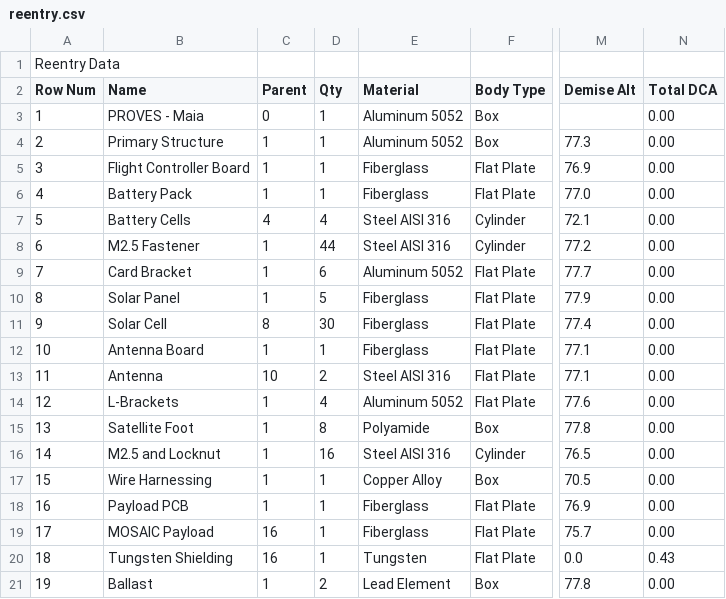
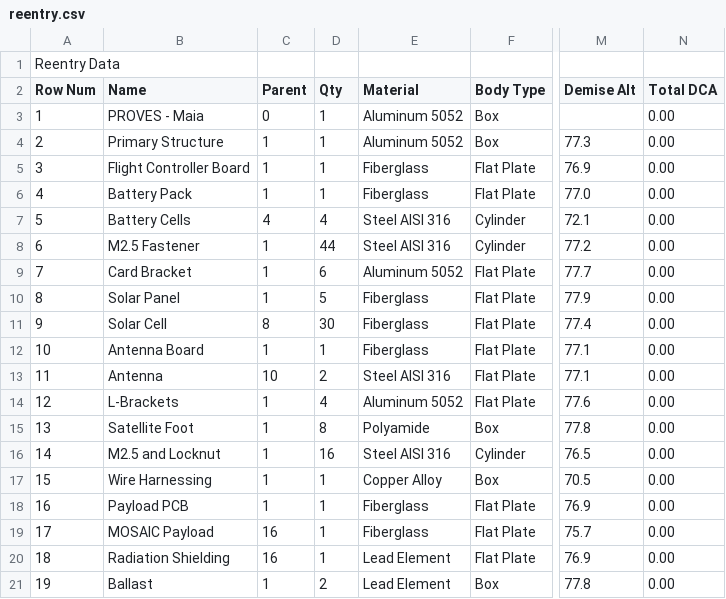
Before and after one commit to proveskit/The-PROVES-Project-DAS, a CSV file: Maia/reentry.csv, drawn as a sheet; only a part is shown, gaps mark what is left out; the diff names each change by its address in the sheet, - before the commit and + after, or states it on an @@ line.

```diff
--- a/Maia/reentry.csv
+++ b/Maia/reentry.csv
-B20 (Name): Tungsten Shielding
+B20 (Name): Radiation Shielding
-E20 (Material): Tungsten
+E20 (Material): Lead Element
-M20 (Demise Alt): 0.0
+M20 (Demise Alt): 76.9
-N20 (Total DCA): 0.43
+N20 (Total DCA): 0.00
```
Also changed, not shown: Electra/payloads.csv, 5 other files.
